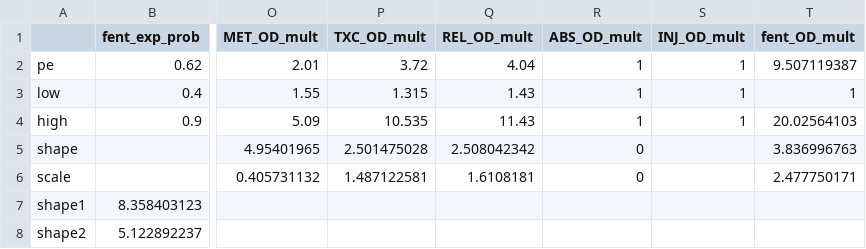
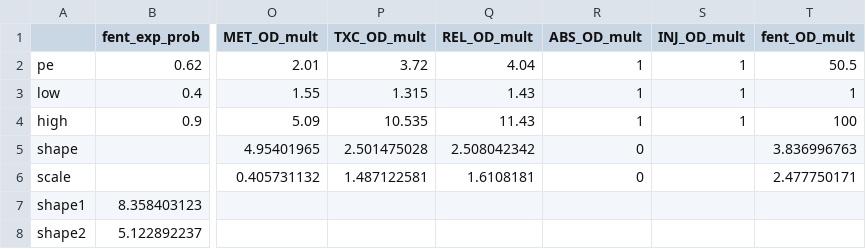
Before and after one commit to benenns/OUD-Model, a CSV file: Data/overdose.csv, drawn as a sheet; only a part is shown, gaps mark what is left out; the diff names each change by its address in the sheet, - before the commit and + after, or states it on an @@ line.

```diff
--- a/Data/overdose.csv
+++ b/Data/overdose.csv
-T2 (fent_OD_mult): 9.507119387
+T2 (fent_OD_mult): 50.5
-T4 (fent_OD_mult): 20.02564103
+T4 (fent_OD_mult): 100
```
Also changed, not shown: outputs/trace/m_M_agg_trace.csv, tables/summary_posterior.csv, 19 other files.
